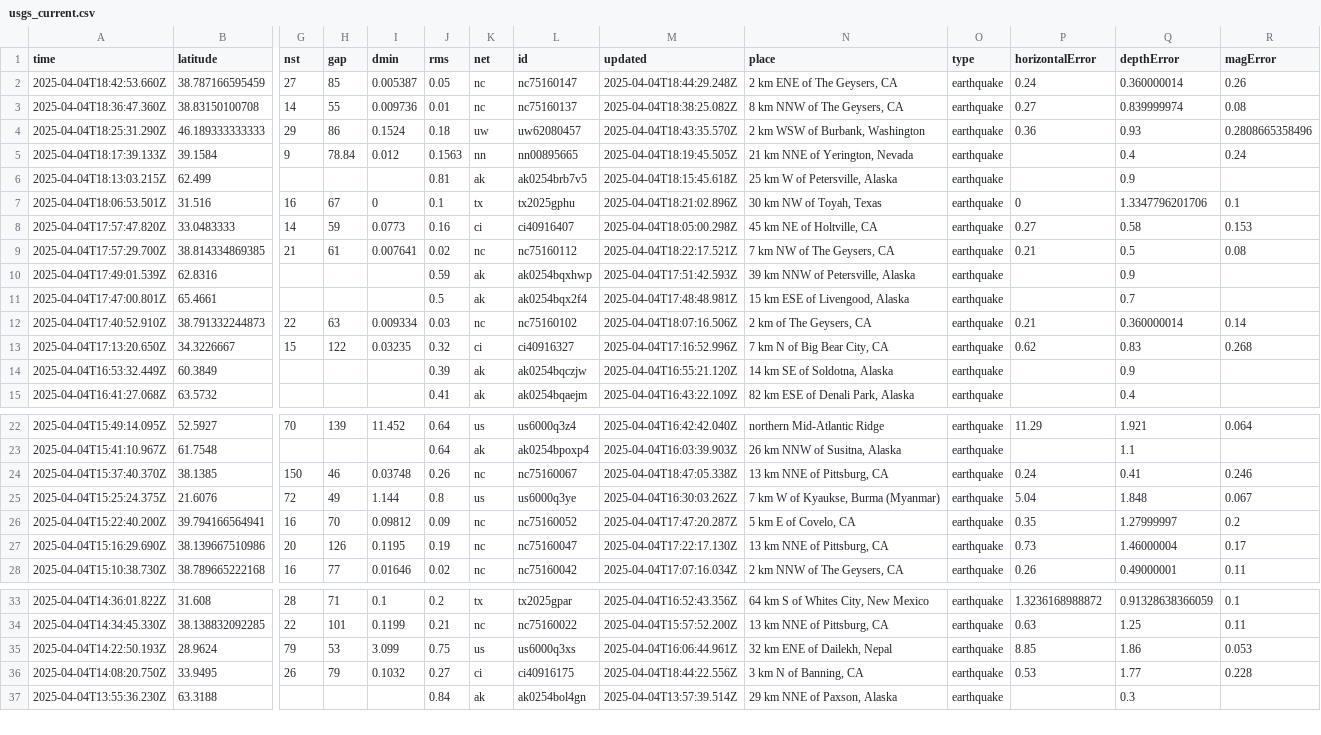
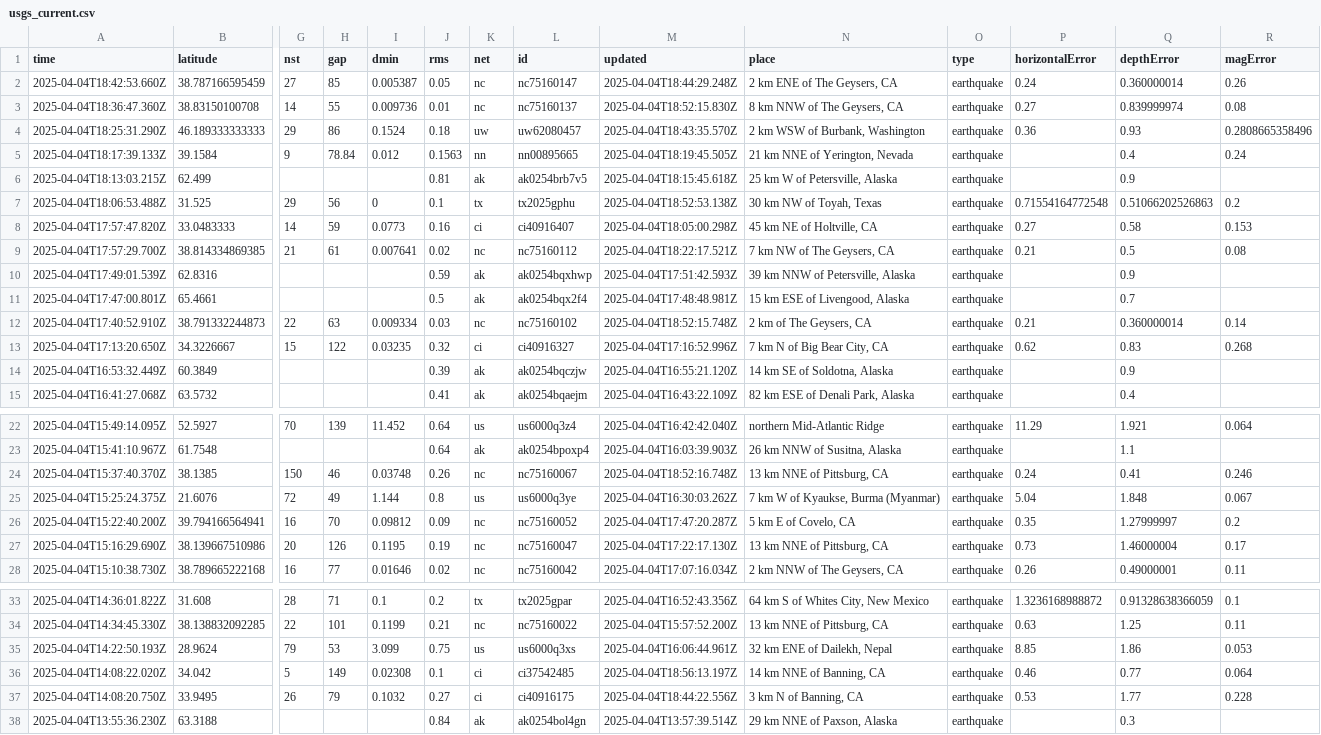
Before and after one commit to xaqanik/actions_test, a CSV file: usgs_current.csv, drawn as a sheet; only a part is shown, gaps mark what is left out; removed rows and columns are numbered as before the commit, all else as after; rows hold the shown columns only; the diff names each change by its address in the sheet, - before the commit and + after, or states it on an @@ line.

```diff
--- a/usgs_current.csv
+++ b/usgs_current.csv
-M3 (updated): 2025-04-04T18:38:25.082Z
+M3 (updated): 2025-04-04T18:52:15.830Z
-row 7: 2025-04-04T18:06:53.501Z | 31.516 | 16 | 67 | 0 | 0.1 | tx | tx2025gphu | 2025-04-04T18:21:02.896Z | 30 km NW of Toyah, Texas | earthquake | 0 | 1.3347796201706 | 0.1
+row 7: 2025-04-04T18:06:53.488Z | 31.525 | 29 | 56 | 0 | 0.1 | tx | tx2025gphu | 2025-04-04T18:52:53.138Z | 30 km NW of Toyah, Texas | earthquake | 0.71554164772548 | 0.51066202526863 | 0.2
-M12 (updated): 2025-04-04T18:07:16.506Z
+M12 (updated): 2025-04-04T18:52:15.748Z
-M24 (updated): 2025-04-04T18:47:05.338Z
+M24 (updated): 2025-04-04T18:52:16.748Z
+row 36: 2025-04-04T14:08:22.020Z | 34.042 | 5 | 149 | 0.02308 | 0.1 | ci | ci37542485 | 2025-04-04T18:56:13.197Z | 14 km NNE of Banning, CA | earthquake | 0.46 | 0.77 | 0.064
```
